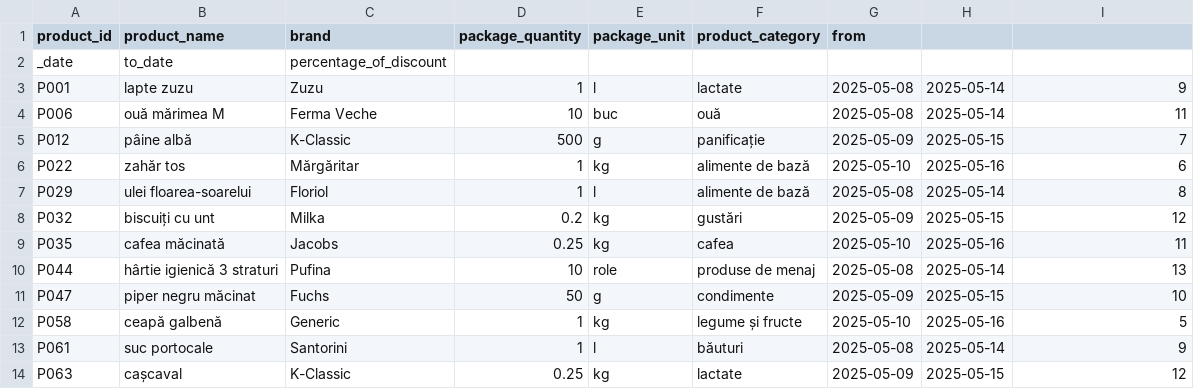
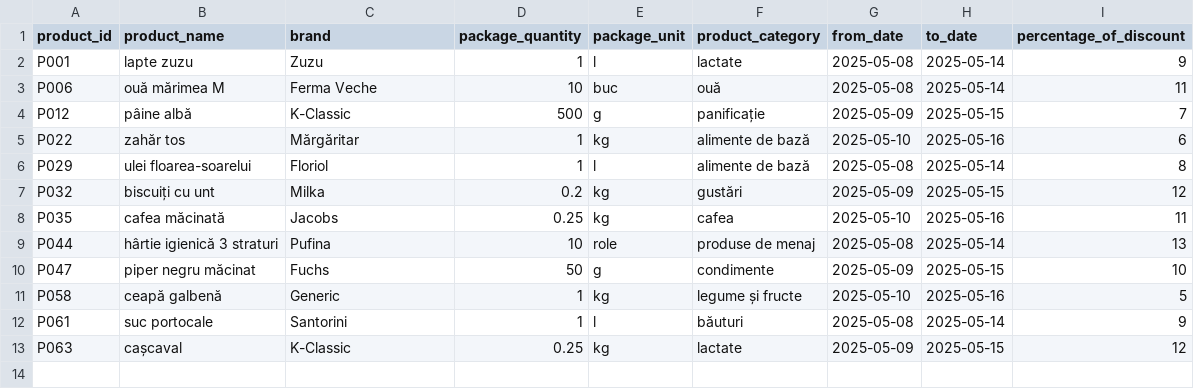
Before and after one commit to Catalinul3/PriceComparator, a CSV file: PriceComparator-Market/src/main/java/com/example/PriceComparatorMarkets/DataDiscountStores/kaufland_discounts_2025-05-08.csv, drawn as a sheet.

Commit message:
load discounts from csv files and test if localDate type is store correctly

```diff
--- a/PriceComparator-Market/src/main/java/com/example/PriceComparatorMarkets/DataDiscountStores/kaufland_discounts_2025-05-08.csv
+++ b/PriceComparator-Market/src/main/java/com/example/PriceComparatorMarkets/DataDiscountStores/kaufland_discounts_2025-05-08.csv
@@ -1,3 +1,2 @@
-product_id;product_name;brand;package_quantity;package_unit;product_category;from
-_date;to_date;percentage_of_discount
+product_id;product_name;brand;package_quantity;package_unit;product_category;from_date;to_date;percentage_of_discount
 P001;lapte zuzu;Zuzu;1;l;lactate;2025-05-08;2025-05-14;9
```
Also changed, not shown: 9 other files.
